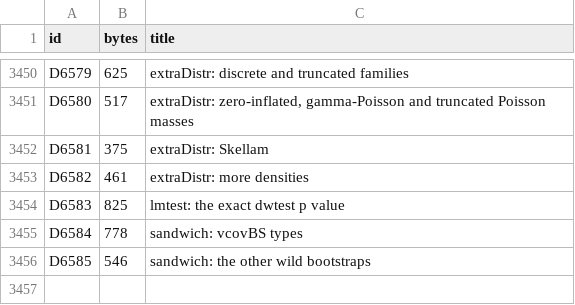
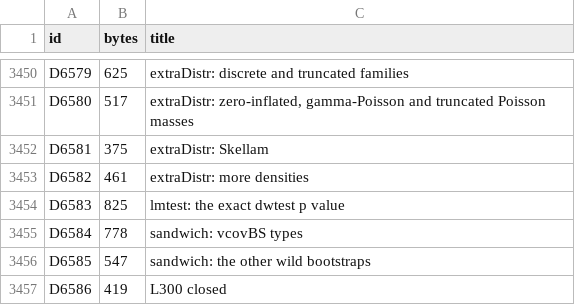
Before and after one commit to nebosa-company/neper, a TSV file: docs/digest/decisions.tsv, drawn as a sheet; only a part is shown, gaps mark what is left out.

```diff
--- a/docs/digest/decisions.tsv
+++ b/docs/digest/decisions.tsv
@@ -3455,2 +3455,3 @@ D6583	825	lmtest: the exact dwtest p value
 D6584	778	sandwich: vcovBS types
-D6585	546	sandwich: the other wild bootstraps
+D6585	547	sandwich: the other wild bootstraps
+D6586	419	L300 closed
```
Also changed, not shown: docs/digest/queue.tsv, 4 other files.
